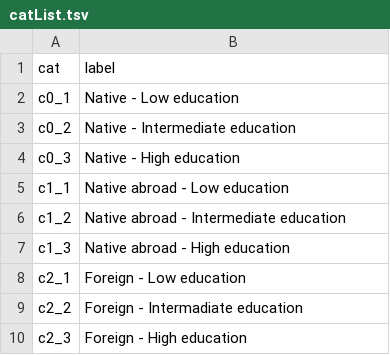
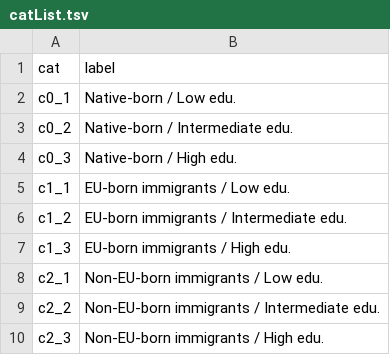
Before and after one commit to gitvfd/MigDem_dataviz, a TSV file: data/catList.tsv, drawn as a sheet.

```diff
--- a/data/catList.tsv
+++ b/data/catList.tsv
@@ -1,10 +1,10 @@
 cat	label
-c0_1	Native - Low education
-c0_2	Native - Intermediate education
-c0_3	Native - High education
-c1_1	Native abroad - Low education
-c1_2	Native abroad - Intermediate education
-c1_3	Native abroad - High education
-c2_1	Foreign - Low education
-c2_2	Foreign - Intermadiate education
-c2_3	Foreign - High education
+c0_1	Native-born / Low edu.
+c0_2	Native-born / Intermediate edu.
+c0_3	Native-born / High edu.
+c1_1	EU-born immigrants / Low edu.
+c1_2	EU-born immigrants / Intermediate edu.
+c1_3	EU-born immigrants / High edu.
+c2_1	Non-EU-born immigrants / Low edu.
+c2_2	Non-EU-born immigrants / Intermediate edu.
+c2_3	Non-EU-born immigrants / High edu.
```
Also changed, not shown: data/countryList.csv, 41 other files.
